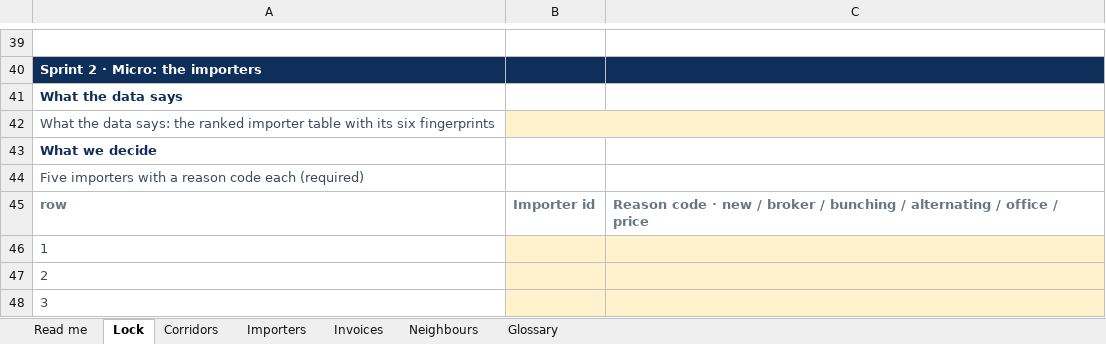
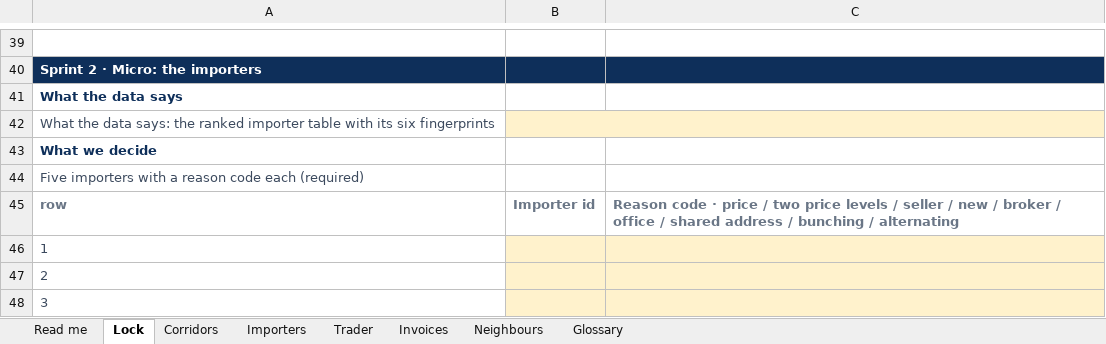
Before and after one commit to FrancoisChastel/CustomsWorkshopNotebooks, an Excel workbook: data/2B_descent.xlsx, sheet Lock, drawn as a sheet; only a part is shown, gaps mark what is left out; values as stored, in another font and other column widths than the file's, no borders; the diff names each change by its address in the sheet, - before the commit and + after, or states it on an @@ line.

```diff
--- a/data/2B_descent.xlsx (sheet Lock)
+++ b/data/2B_descent.xlsx (sheet Lock)
+sheet tab: Trader
-C45: …code · new / broker / bunching / alternating / office / price
+C45: …code · price / two price levels / seller / new / broker / office / shared address / bunching / alternating
```
Also changed, not shown: sheet Importers, sheet Neighbours, sheet Corridors, sheet Read me, sheet Invoices, 29 other files.
